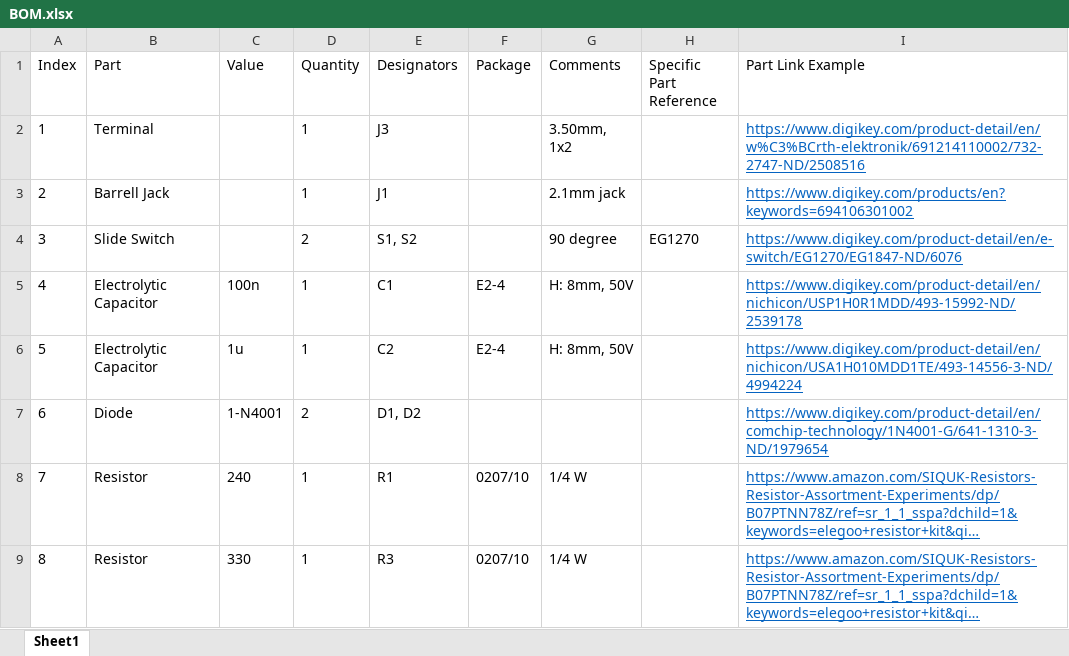
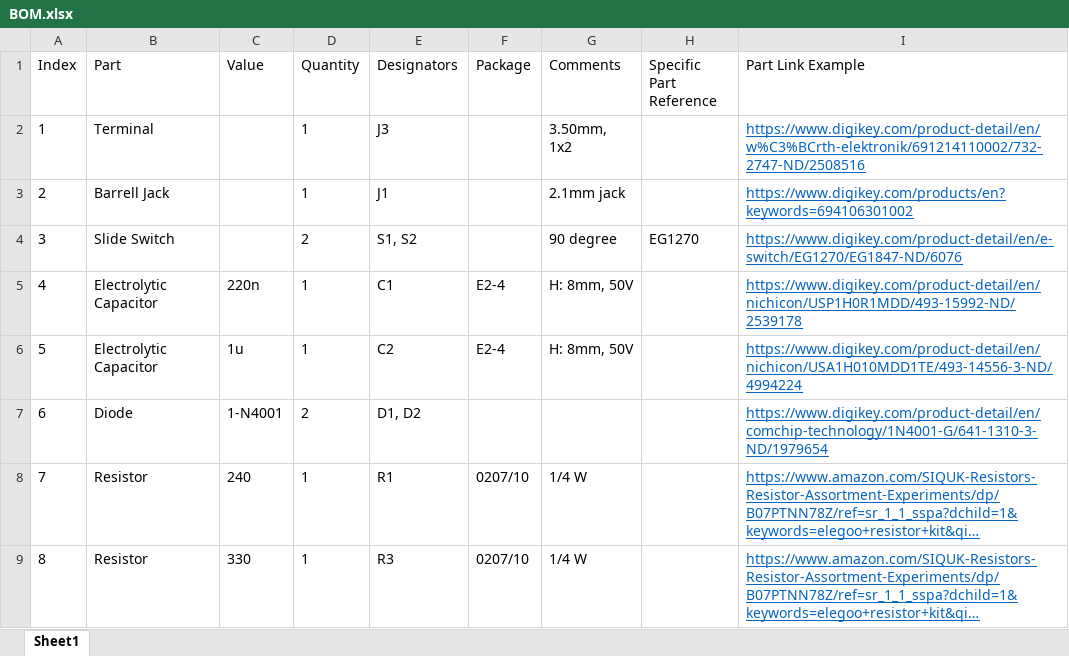
Before and after one commit to QuantumIntegration/Q-PCB-001-Power-Supply-Hardware-Files, an Excel workbook: BOM.xlsx, sheet Sheet1, drawn as a sheet; only a part is shown; long unchanged cells end in …; values as stored, in another font and other column widths than the file's, no borders; the diff names each change by its address in the sheet, - before the commit and + after, or states it on an @@ line.

```diff
--- a/BOM.xlsx (sheet Sheet1)
+++ b/BOM.xlsx (sheet Sheet1)
-C5 (Value): 100n
+C5 (Value): 220n
```
Also changed, not shown: 2 other files.
